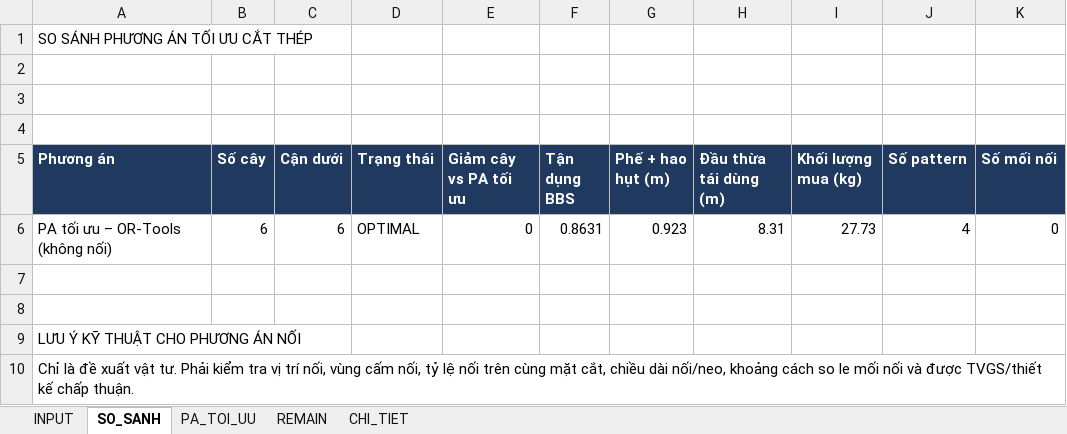
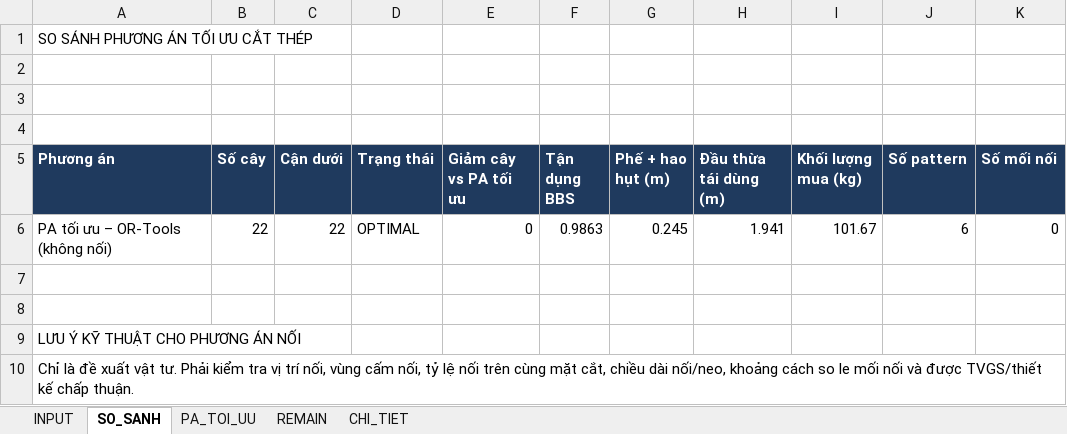
Before and after one commit to doxuanfun-netizen/23HG-multiagent-system, an Excel workbook: examples/HO_SO_CAU_KM19_529/02_XUONG_TIEN_CHE_COT_THEP/THEO_TUNG_DUONG_KINH_PHI/01_RebarCut_D08_Dai_Gia_Cuong.xlsx, sheet SO_SANH, drawn as a sheet; only a part is shown; values as stored, in another font and other column widths than the file's, no borders; the diff names each change by its address in the sheet, - before the commit and + after, or states it on an @@ line.

```diff
--- a/examples/HO_SO_CAU_KM19_529/02_XUONG_TIEN_CHE_COT_THEP/THEO_TUNG_DUONG_KINH_PHI/01_RebarCut_D08_Dai_Gia_Cuong.xlsx (sheet SO_SANH)
+++ b/examples/HO_SO_CAU_KM19_529/02_XUONG_TIEN_CHE_COT_THEP/THEO_TUNG_DUONG_KINH_PHI/01_RebarCut_D08_Dai_Gia_Cuong.xlsx (sheet SO_SANH)
-B6 (Số cây): 6
+B6 (Số cây): 22
-C6 (Cận dưới): 6
+C6 (Cận dưới): 22
-F6 (Tận dụng BBS): 0.8631
+F6 (Tận dụng BBS): 0.9863
-G6 (Phế + hao hụt (m)): 0.923
+G6 (Phế + hao hụt (m)): 0.245
-H6 (Đầu thừa tái dùng (m)): 8.31
+H6 (Đầu thừa tái dùng (m)): 1.941
-I6 (Khối lượng mua (kg)): 27.73
+I6 (Khối lượng mua (kg)): 101.67
-J6 (Số pattern): 4
+J6 (Số pattern): 6
```
Also changed, not shown: sheet CHI_TIET, sheet PA_TOI_UU, sheet INPUT, sheet REMAIN, examples/HO_SO_CAU_KM19_529/02_XUONG_TIEN_CHE_COT_THEP/THEO_TUNG_DUONG_KINH_PHI/02_RebarCut_D10_Thep_Cuon_Dai_Xoan.xlsx, examples/HO_SO_CAU_KM19_529/02_XUONG_TIEN_CHE_COT_THEP/THEO_TUNG_DUONG_KINH_PHI/03_RebarCut_D12_Thanh_Van_Cau_Tao.xlsx, 21 other files.
